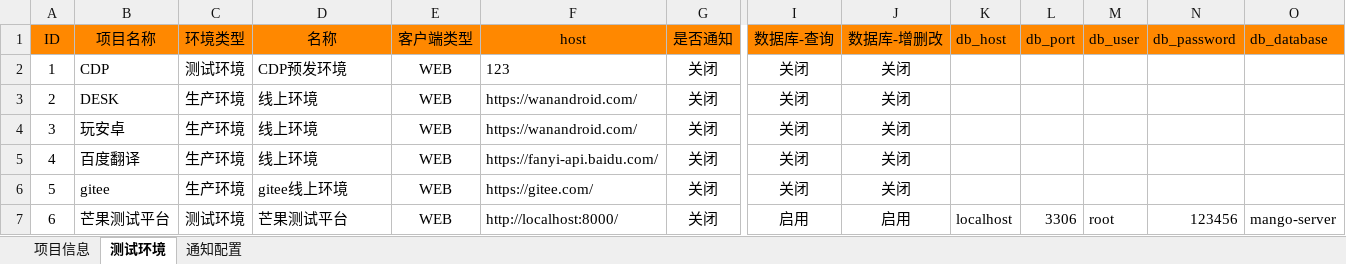
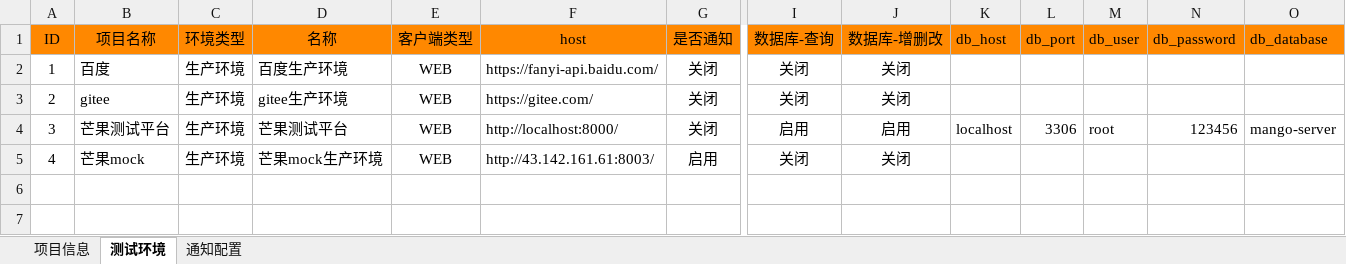
Before and after one commit to maopengg/MangoPytest, an Excel workbook: sources/excel/项目基础信息.xlsx, sheet 测试环境, drawn as a sheet; only a part is shown, gaps mark what is left out; values as stored, in another font and other column widths than the file's, no borders; rows hold the shown columns only; the diff names each change by its address in the sheet, - before the commit and + after, or states it on an @@ line.

```diff
--- a/sources/excel/项目基础信息.xlsx (sheet 测试环境)
+++ b/sources/excel/项目基础信息.xlsx (sheet 测试环境)
-B2 (项目名称): CDP
+B2 (项目名称): 百度
-C2 (环境类型): 测试环境
+C2 (环境类型): 生产环境
-D2 (名称): CDP预发环境
+D2 (名称): 百度生产环境
-F2 (host): 123
+F2 (host): https://fanyi-api.baidu.com/
-B3 (项目名称): DESK
+B3 (项目名称): gitee
-D3 (名称): 线上环境
+D3 (名称): gitee生产环境
-F3 (host): https://wanandroid.com/
+F3 (host): https://gitee.com/
-B4 (项目名称): 玩安卓
+B4 (项目名称): 芒果测试平台
-D4 (名称): 线上环境
+D4 (名称): 芒果测试平台
-F4 (host): https://wanandroid.com/
+F4 (host): http://localhost:8000/
-I4 (数据库-查询): 关闭
+I4 (数据库-查询): 启用
-J4 (数据库-增删改): 关闭
+J4 (数据库-增删改): 启用
-K4 (db_host): (empty)
+K4 (db_host): localhost
-L4 (db_port): (empty)
+L4 (db_port): 3306
-M4 (db_user): (empty)
+M4 (db_user): root
-N4 (db_password): (empty)
+N4 (db_password): 123456
-O4 (db_database): (empty)
+O4 (db_database): mango-server
-B5 (项目名称): 百度翻译
+B5 (项目名称): 芒果mock
-D5 (名称): 线上环境
+D5 (名称): 芒果mock生产环境
-F5 (host): https://fanyi-api.baidu.com/
+F5 (host): http://43.142.161.61:8003/
-G5 (是否通知): 关闭
+G5 (是否通知): 启用
-row 6: 5 | gitee | 生产环境 | gitee线上环境 | WEB | https://gitee.com/ | 关闭 | 关闭 | 关闭
-row 7: 6 | 芒果测试平台 | 测试环境 | 芒果测试平台 | WEB | http://localhost:8000/ | 关闭 | 启用 | 启用 | localhost | 3306 | root | 123456 | mango-server
```
Also changed, not shown: sheet 项目信息, sheet 通知配置, sources/excel/API测试用例.xlsx, sources/excel/UI测试用例.xlsx, 13 other files.
